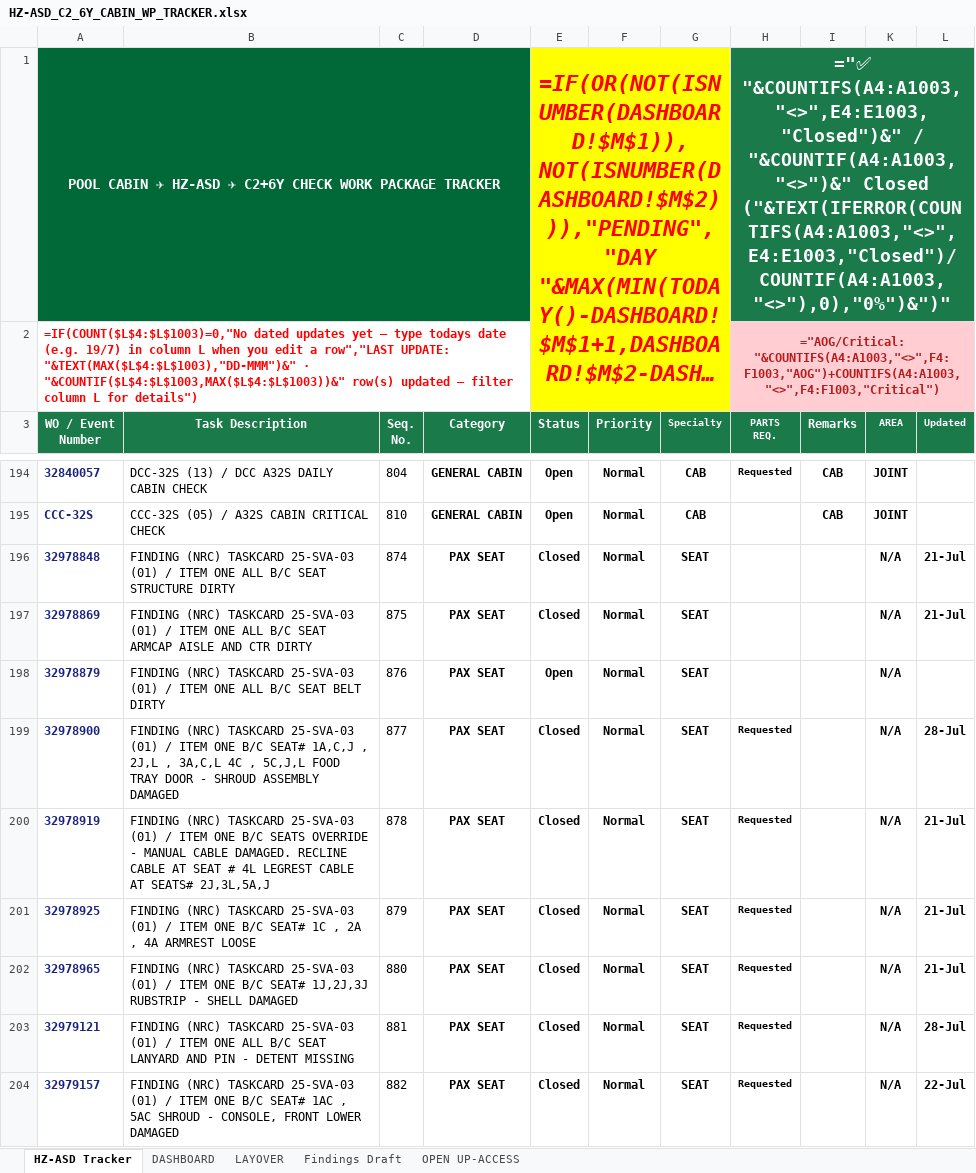
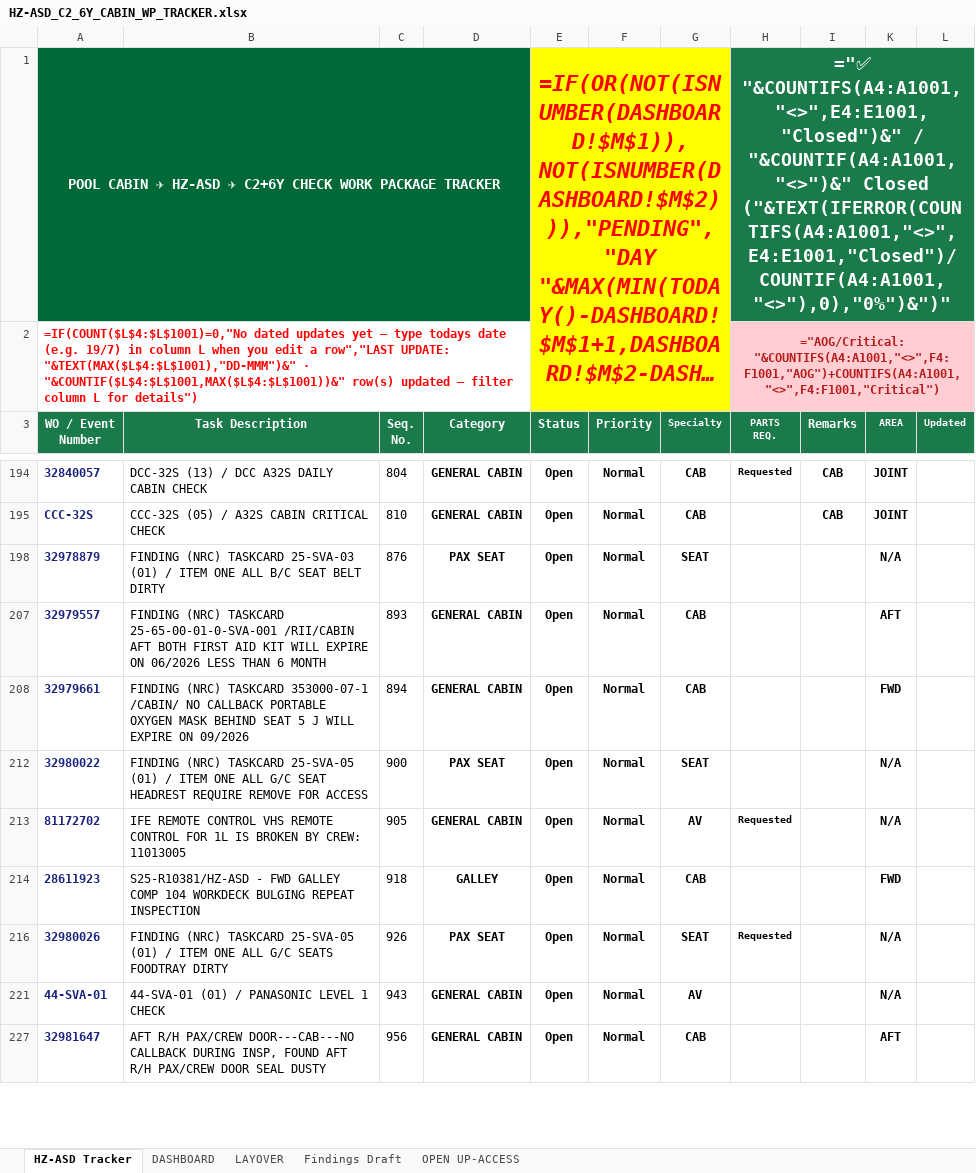
Before and after one commit to Aviproject-bit/avisuite, an Excel workbook: uploads/outbox/HZ-ASD_C2_6Y_CABIN_WP_TRACKER.xlsx, sheet HZ-ASD Tracker, drawn as a sheet; only a part is shown, gaps mark what is left out; the shorter side is filled out with more unchanged rows; long unchanged cells end in …; values as stored, in another font and other column widths than the file's, no borders; formulas without a stored value are shown as written; conditional formats and table styles not drawn; removed rows and columns are numbered as before the commit, all else as after; the diff covers the shown part only; the diff names each change by its address in the sheet, - before the commit and + after, or states it on an @@ line.

Commit message:
Cycle 6 (29-Jul): 101/409, verbatim row heights, parts sync, FULL PKG 1361, wp_cards 308

```diff
--- a/uploads/outbox/HZ-ASD_C2_6Y_CABIN_WP_TRACKER.xlsx (sheet HZ-ASD Tracker)
+++ b/uploads/outbox/HZ-ASD_C2_6Y_CABIN_WP_TRACKER.xlsx (sheet HZ-ASD Tracker)
-H1 (PARTS REQ.): ="✅ "&COUNTIFS(A4:A1003,"<>",E4:E1003,"Closed")&" / "&COUNTIF(A4:A1003,"<>")&" Closed ("&TEXT(IFERROR(COUNTIFS(A4:A1003,"<>",E4:E1003,"Closed")/COUNTIF(A4:A1003,"<>"),0),"0%")&")"
+H1 (PARTS REQ.): ="✅ "&COUNTIFS(A4:A1001,"<>",E4:E1001,"Closed")&" / "&COUNTIF(A4:A1001,"<>")&" Closed ("&TEXT(IFERROR(COUNTIFS(A4:A1001,"<>",E4:E1001,"Closed")/COUNTIF(A4:A1001,"<>"),0),"0%")&")"
-A2 (WO / Event Number): =IF(COUNT($L$4:$L$1003)=0,"No dated updates yet — type todays date (e.g. 19/7) in column L when you edit a row","LAST UPDATE: "&TEXT(MAX($L$4:$L$1003),"DD-MMM")&" · "&COUNTIF($L$4:$L$1003,MAX($L$4:$L$1003))&" row(s) updated…
+A2 (WO / Event Number): =IF(COUNT($L$4:$L$1001)=0,"No dated updates yet — type todays date (e.g. 19/7) in column L when you edit a row","LAST UPDATE: "&TEXT(MAX($L$4:$L$1001),"DD-MMM")&" · "&COUNTIF($L$4:$L$1001,MAX($L$4:$L$1001))&" row(s) updated…
-H2 (PARTS REQ.): ="AOG/Critical: "&COUNTIFS(A4:A1003,"<>",F4:F1003,"AOG")+COUNTIFS(A4:A1003,"<>",F4:F1003,"Critical")
+H2 (PARTS REQ.): ="AOG/Critical: "&COUNTIFS(A4:A1001,"<>",F4:F1001,"AOG")+COUNTIFS(A4:A1001,"<>",F4:F1001,"Critical")
@@ row 196 hidden: 32978848 | FINDING (NRC) TASKCARD 25-SVA-03 (01) / ITEM ONE ALL B/C SEAT STRUCTURE DIRTY | 874 | PAX SEAT | Closed | Normal | SEAT |  |  | N/A | 21-Jul @@
@@ row 197 hidden: 32978869 | FINDING (NRC) TASKCARD 25-SVA-03 (01) / ITEM ONE ALL B/C SEAT ARMCAP AISLE AND CTR DIRTY | 875 | PAX SEAT | Closed | Normal | SEAT |  |  | N/A | 21-Jul @@
-row 199: 32978900 | FINDING (NRC) TASKCARD 25-SVA-03 (01) / ITEM ONE B/C SEAT# 1A,C,J , 2J,L , 3A,C,L 4C , 5C,J,L FOOD TRAY DOOR - SHROUD ASSEMBLY DAMAGED | 877 | PAX SEAT | Closed | Normal | SEAT | Requested |  | N/A | 28-Jul
@@ row 200 hidden: 32978919 | FINDING (NRC) TASKCARD 25-SVA-03 (01) / ITEM ONE B/C SEATS OVERRIDE - MANUAL CABLE DAMAGED. RECLINE CABLE AT SEAT # 4L LEGREST CABLE AT SEATS# 2J,3L,5A,J | 878 | PAX SEAT | Closed | Normal | SEAT | Requested |  | N/A | 21-Jul @@
@@ row 201 hidden: 32978925 | FINDING (NRC) TASKCARD 25-SVA-03 (01) / ITEM ONE B/C SEAT# 1C , 2A , 4A ARMREST LOOSE | 879 | PAX SEAT | Closed | Normal | SEAT | Requested |  | N/A | 21-Jul @@
@@ row 202 hidden: 32978965 | FINDING (NRC) TASKCARD 25-SVA-03 (01) / ITEM ONE B/C SEAT# 1J,2J,3J RUBSTRIP - SHELL DAMAGED | 880 | PAX SEAT | Closed | Normal | SEAT | Requested |  | N/A | 21-Jul @@
-row 203: 32979121 | FINDING (NRC) TASKCARD 25-SVA-03 (01) / ITEM ONE ALL B/C SEAT LANYARD AND PIN - DETENT MISSING | 881 | PAX SEAT | Closed | Normal | SEAT | Requested |  | N/A | 28-Jul
@@ row 204 hidden: 32979157 | FINDING (NRC) TASKCARD 25-SVA-03 (01) / ITEM ONE B/C SEAT# 1AC , 5AC SHROUD - CONSOLE, FRONT LOWER DAMAGED | 882 | PAX SEAT | Closed | Normal | SEAT | Requested |  | N/A | 22-Jul @@
```
Also changed, not shown: 18 added rows, 49 removed rows, 76 hidden or unhidden rows and 14 edited cells elsewhere in this sheet, sheet DASHBOARD, hidden cells.
